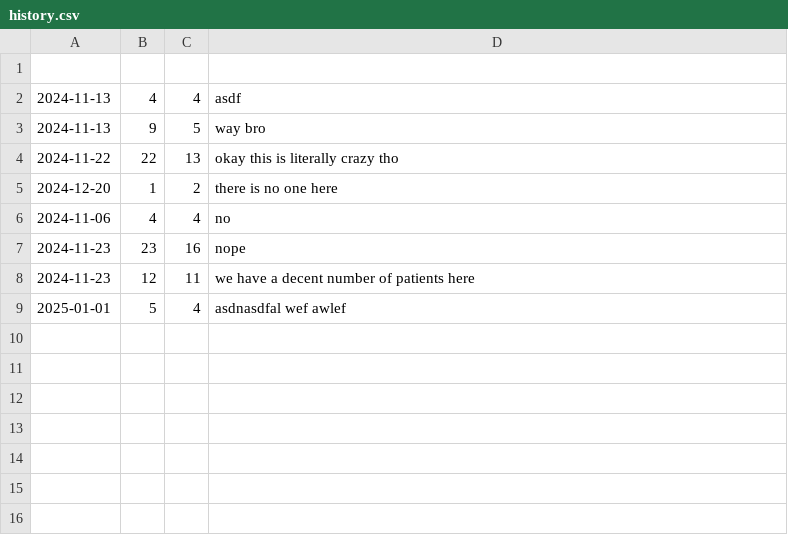
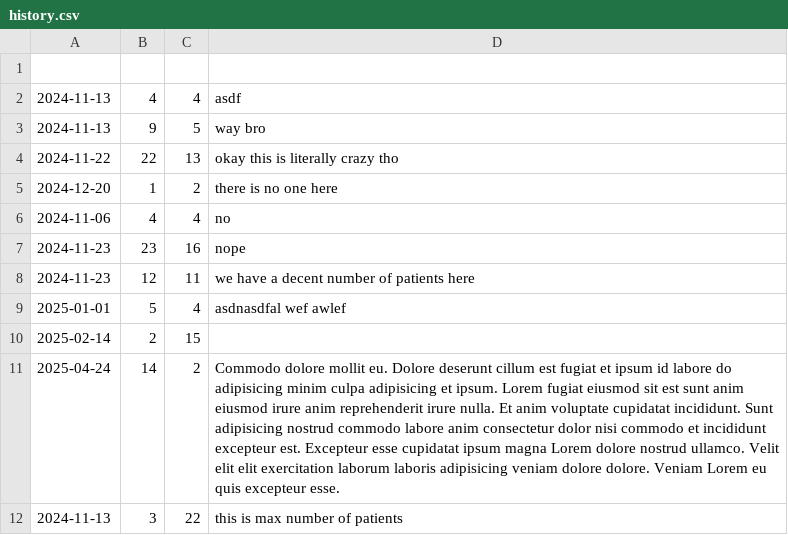
Before and after one commit to AmerikanischerAdler/emergency_staffing, a CSV file: history.csv, drawn as a sheet; the diff names each change by its address in the sheet, - before the commit and + after, or states it on an @@ line.

Commit message:
created autocalculating properties in data

```diff
--- a/history.csv
+++ b/history.csv
+row 10: 2025-02-14 | 2 | 15
+row 11: 2025-04-24 | 14 | 2 | Commodo dolore mollit eu. Dolore deserunt cillum est fugiat et ipsum id labore do adipisicing minim culpa adipisicing et ipsum. Lorem fugiat eiusmod sit est sunt anim eiusmod irure anim reprehenderit irure nulla. Et anim voluptate cupidatat incididunt. Sunt adipisicing nostrud commodo labore anim consectetur dolor nisi commodo et incididunt excepteur est. Excepteur esse cupidatat ipsum magna Lorem dolore nostrud ullamco. Velit elit elit exercitation laborum laboris adipisicing veniam dolore dolore. Veniam Lorem eu quis excepteur esse.
+row 12: 2024-11-13 | 3 | 22 | this is max number of patients
```
Also changed, not shown: 4 other files.
